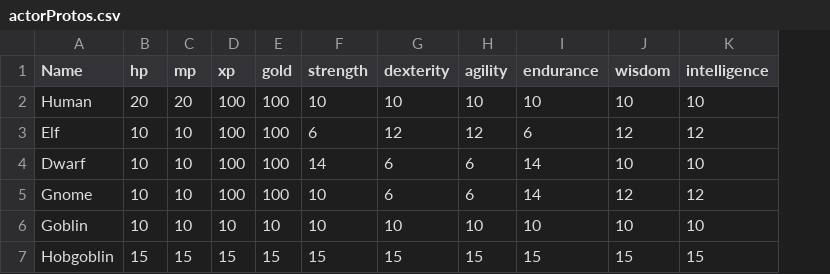
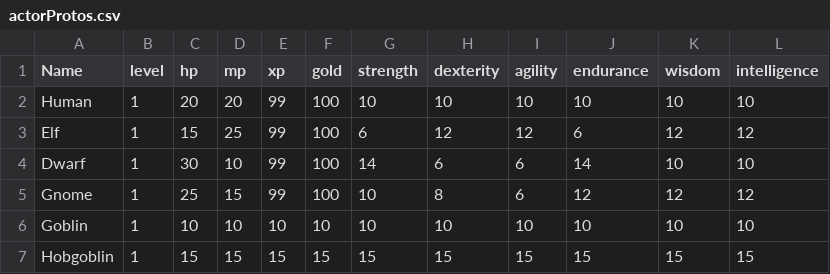
Before and after one commit to FyiurAmron/deadlines-and-deploys, a CSV file: data/actorProtos.csv, drawn as a sheet; addresses are those after the commit; the diff names each change by its address in the sheet, - before the commit and + after, or states it on an @@ line.

```diff
--- a/data/actorProtos.csv
+++ b/data/actorProtos.csv
+column B (level), rows 2-7: all 1
-E2:E5 (xp): 100
+E2:E5 (xp): 99
-C3 (hp): 10
+C3 (hp): 15
-D3 (mp): 10
+D3 (mp): 25
-C4 (hp): 10
+C4 (hp): 30
-C5 (hp): 10
+C5 (hp): 25
-D5 (mp): 10
+D5 (mp): 15
-H5 (dexterity): 6
+H5 (dexterity): 8
-J5 (endurance): 14
+J5 (endurance): 12
```
Also changed, not shown: 10 other files.
